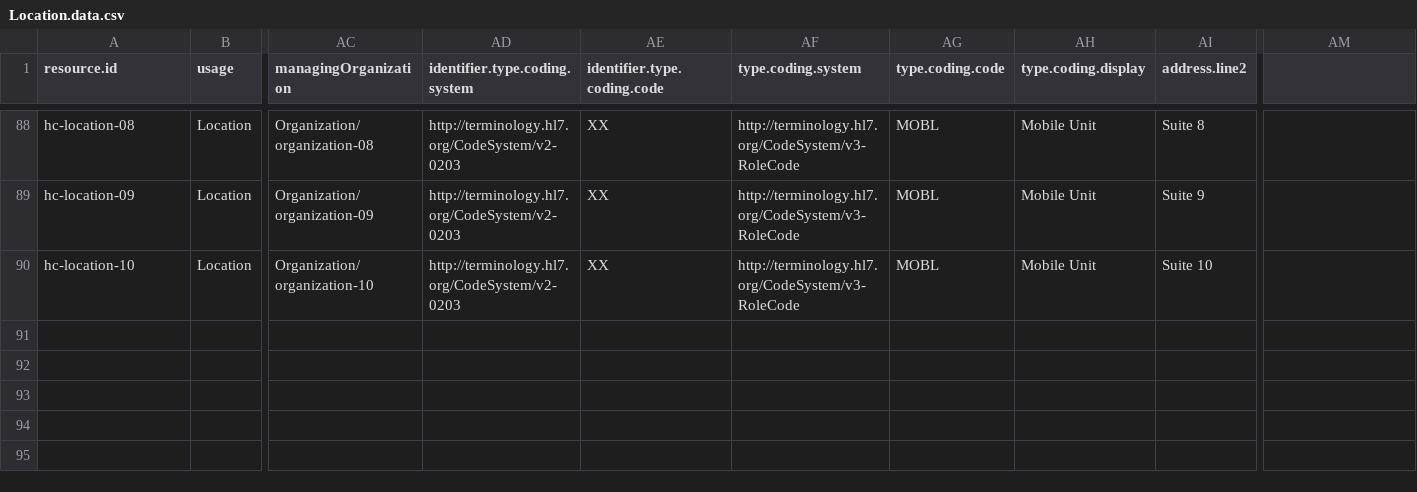
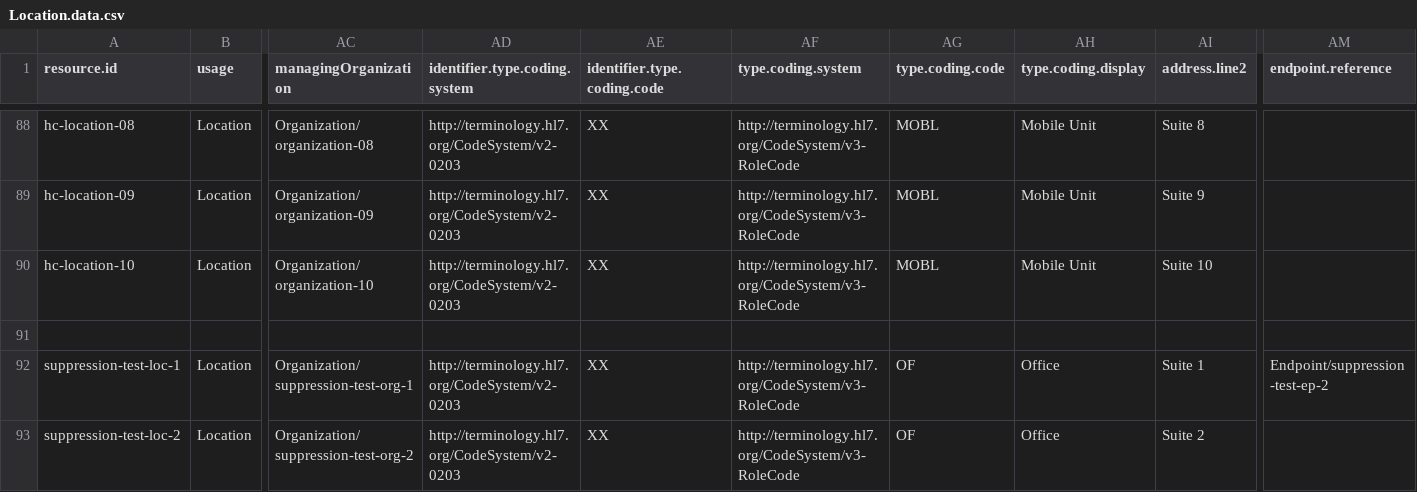
Before and after one commit to steveswinsburg/fhir-test-data-generator, a CSV file: input/hcpd-26.0.0/Location.data.csv, drawn as a sheet; only a part is shown, gaps mark what is left out; rows hold the shown columns only; the diff names each change by its address in the sheet, - before the commit and + after, or states it on an @@ line.

Commit message:
- Added test data for suppression propagation - Added reference fields to builders and CSVs - Small row trailing improvement in base.py (missing trailing columns treated as empty)

```diff
--- a/input/hcpd-26.0.0/Location.data.csv
+++ b/input/hcpd-26.0.0/Location.data.csv
-AM1: (empty)
+AM1: endpoint.reference
+row 91: (empty)
+row 92: suppression-test-loc-1 | Location | Organization/suppression-test-org-1 | http://terminology.hl7.org/CodeSystem/v2-0203 | XX | http://terminology.hl7.org/CodeSystem/v3-RoleCode | OF | Office | Suite 1 | Endpoint/suppression-test-ep-2
+row 93: suppression-test-loc-2 | Location | Organization/suppression-test-org-2 | http://terminology.hl7.org/CodeSystem/v2-0203 | XX | http://terminology.hl7.org/CodeSystem/v3-RoleCode | OF | Office | Suite 2
```
Also changed, not shown: input/hcpd-26.0.0/Endpoint.data.csv, input/hcpd-26.0.0/HealthcareService.data.csv, 6 other files.
